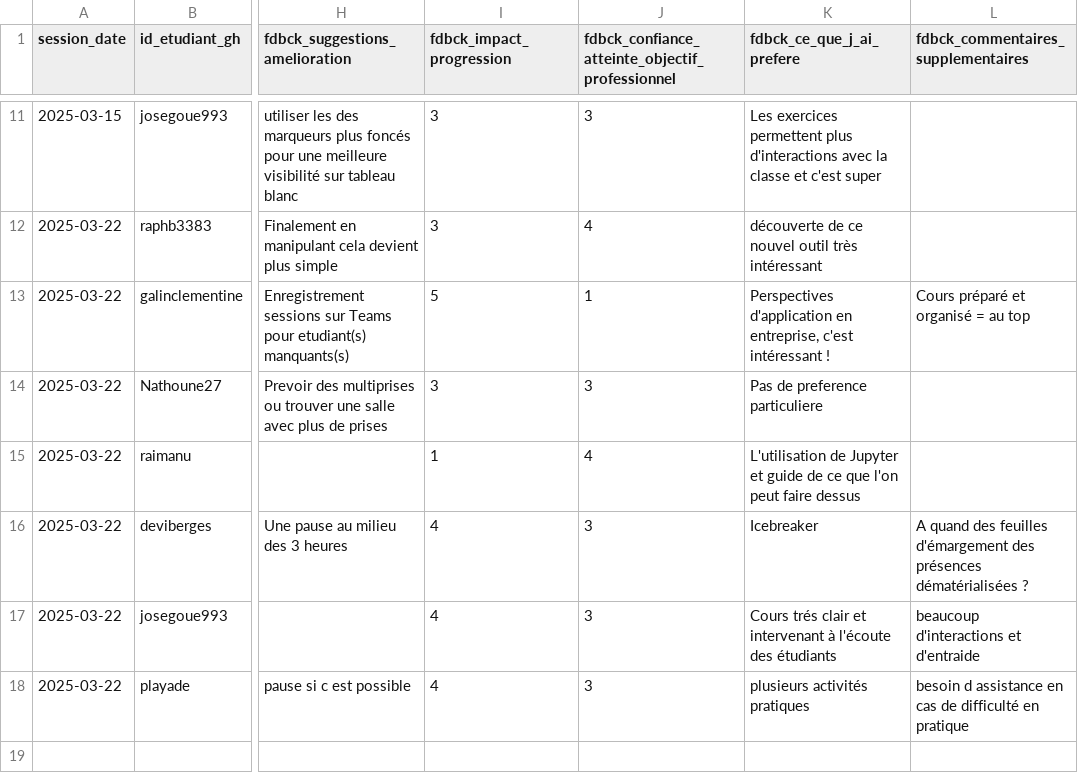
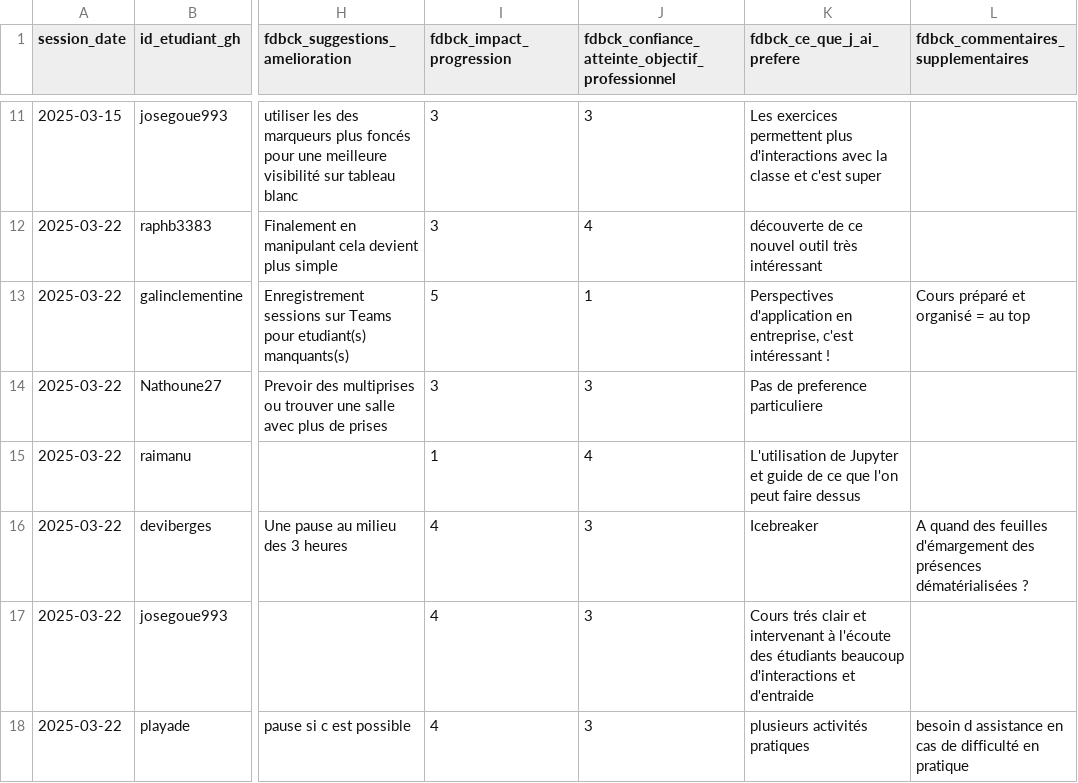
Before and after one commit to raphb3383/unc_iae_miage_interop_si_feedbacks, a CSV file: data/feedback_sessions.csv, drawn as a sheet; only a part is shown, gaps mark what is left out; the diff names each change by its address in the sheet, - before the commit and + after, or states it on an @@ line.

Commit message:
Thouraya modif v2 feedback_sessions.csv

```diff
--- a/data/feedback_sessions.csv
+++ b/data/feedback_sessions.csv
-K17 (fdbck_ce_que_j_ai_prefere): …des étudiants
+K17 (fdbck_ce_que_j_ai_prefere): …des étudiants beaucoup d'interactions et d'entraide
-L17: beaucoup d'interactions et d'entraide
+L17: (empty)
```
